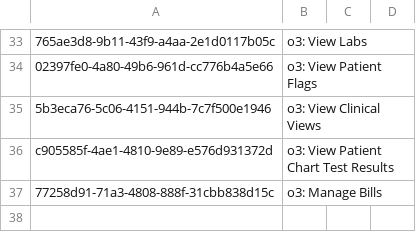
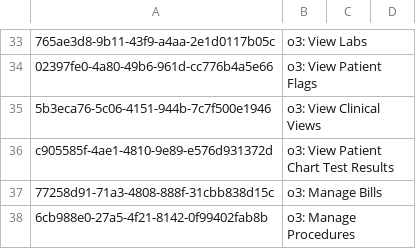
Before and after one commit to enyaencha/openmrs-config-kenyaemr, a CSV file: configuration/privileges/privileges.csv, drawn as a sheet; only a part is shown, gaps mark what is left out.

Commit message:
(feat) Add role and privileges to support procedures (#550)

```diff
--- a/configuration/privileges/privileges.csv
+++ b/configuration/privileges/privileges.csv
@@ -37 +37,2 @@ c905585f-4ae1-4810-9e89-e576d931372d,o3: View Patient Chart Test Results,,
 77258d91-71a3-4808-888f-31cbb838d15c,o3: Manage Bills,,
+6cb988e0-27a5-4f21-8142-0f99402fab8b,o3: Manage Procedures,,
```
Also changed, not shown: configuration/roles/roles_core-demo.csv, 35 other files.
